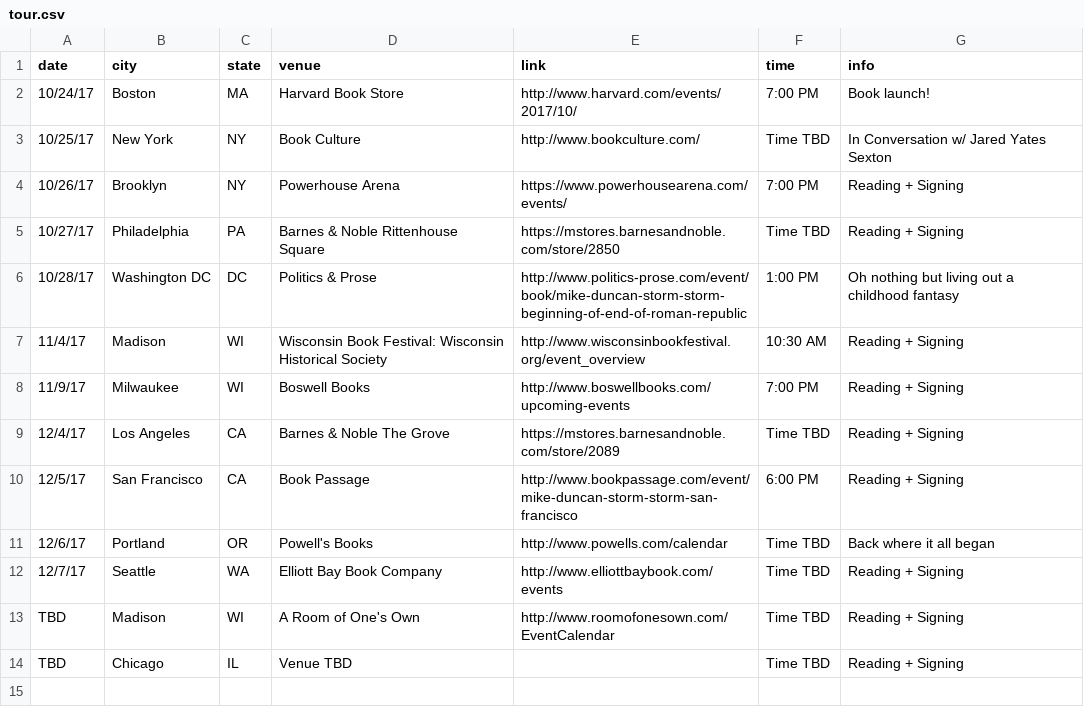
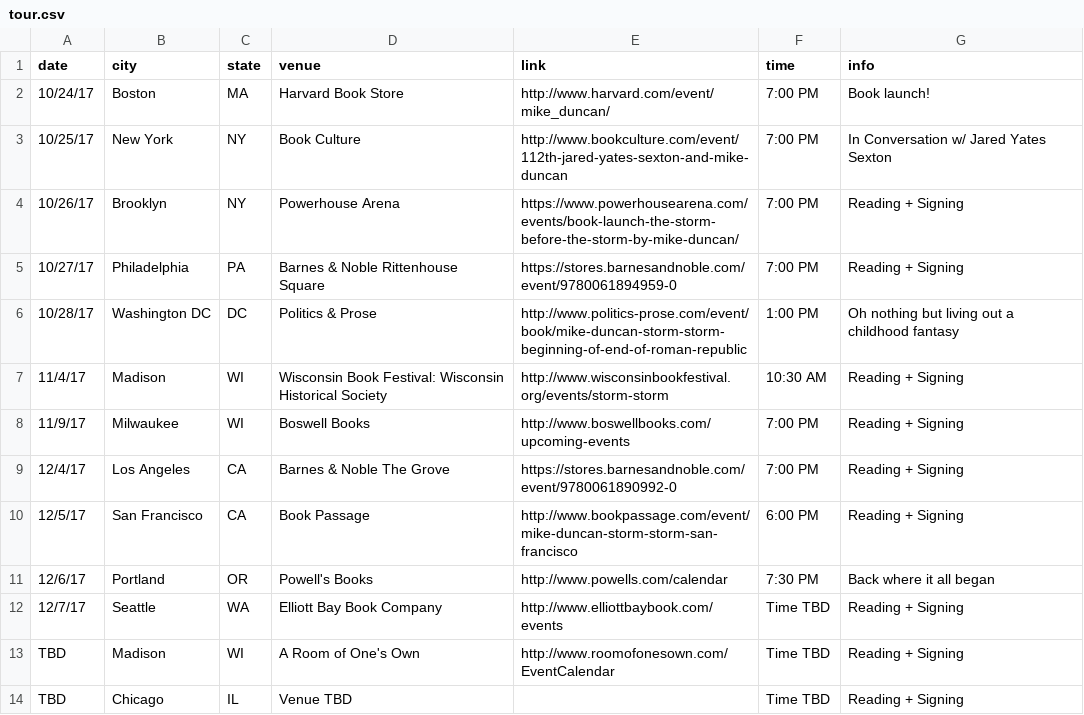
Before and after one commit to Brandi-Duncan/thestormbeforethestorm.com, a CSV file: _data/tour.csv, drawn as a sheet.

Commit message:
updates to tour info

```diff
--- a/_data/tour.csv
+++ b/_data/tour.csv
@@ -1,12 +1,12 @@
 date,city,state,venue,link,time,info
-10/24/17,Boston,MA,Harvard Book Store,http://www.harvard.com/events/2017/10/,7:00 PM,Book launch!
-10/25/17,New York,NY,Book Culture,http://www.bookculture.com/,Time TBD,In Conversation w/ Jared Yates Sexton
-10/26/17,Brooklyn,NY,Powerhouse Arena,https://www.powerhousearena.com/events/,7:00 PM,Reading + Signing
-10/27/17,Philadelphia,PA,Barnes & Noble Rittenhouse Square,https://mstores.barnesandnoble.com/store/2850,Time TBD,Reading + Signing
+10/24/17,Boston,MA,Harvard Book Store,http://www.harvard.com/event/mike_duncan/,7:00 PM,Book launch!
+10/25/17,New York,NY,Book Culture,http://www.bookculture.com/event/112th-jared-yates-sexton-and-mike-duncan,7:00 PM,In Conversation w/ Jared Yates Sexton
+10/26/17,Brooklyn,NY,Powerhouse Arena,https://www.powerhousearena.com/events/book-launch-the-storm-before-the-storm-by-mike-duncan/,7:00 PM,Reading + Signing
+10/27/17,Philadelphia,PA,Barnes & Noble Rittenhouse Square,https://stores.barnesandnoble.com/event/9780061894959-0,7:00 PM,Reading + Signing
 10/28/17,Washington DC,DC,Politics & Prose,http://www.politics-prose.com/event/book/mike-duncan-storm-storm-beginning-of-end-of-roman-republic,1:00 PM,Oh nothing but living out a childhood fantasy
-11/4/17,Madison,WI,Wisconsin Book Festival: Wisconsin Historical Society,http://www.wisconsinbookfestival.org/event_overview,10:30 AM,Reading + Signing
+11/4/17,Madison,WI,Wisconsin Book Festival: Wisconsin Historical Society,http://www.wisconsinbookfestival.org/events/storm-storm,10:30 AM,Reading + Signing
 11/9/17,Milwaukee,WI,Boswell Books,http://www.boswellbooks.com/upcoming-events,7:00 PM,Reading + Signing
-12/4/17,Los Angeles,CA,Barnes & Noble The Grove,https://mstores.barnesandnoble.com/store/2089,Time TBD,Reading + Signing
+12/4/17,Los Angeles,CA,Barnes & Noble The Grove,https://stores.barnesandnoble.com/event/9780061890992-0,7:00 PM,Reading + Signing
 12/5/17,San Francisco,CA,Book Passage,http://www.bookpassage.com/event/mike-duncan-storm-storm-san-francisco,6:00 PM,Reading + Signing
-12/6/17,Portland,OR,Powell's Books,http://www.powells.com/calendar,Time TBD,Back where it all began
+12/6/17,Portland,OR,Powell's Books,http://www.powells.com/calendar,7:30 PM,Back where it all began
 12/7/17,Seattle,WA,Elliott Bay Book Company,http://www.elliottbaybook.com/events,Time TBD,Reading + Signing
```
Also changed, not shown: _data/_tour.csv, 2 other files.
